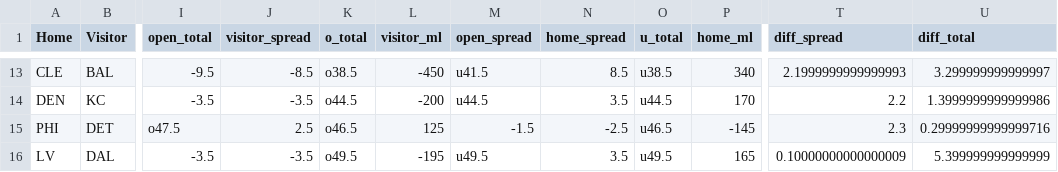
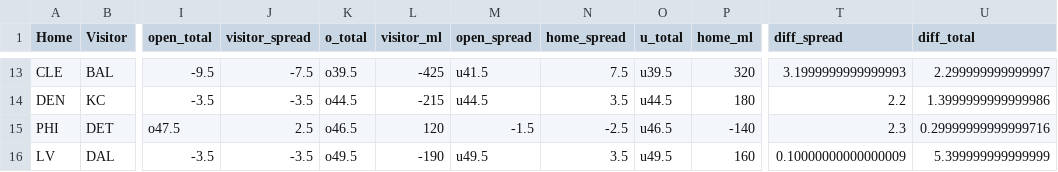
Before and after one commit to dennistye/nfl_model, a CSV file: csv_folder/complete_weights.csv, drawn as a sheet; only a part is shown, gaps mark what is left out; the diff covers the shown part only; the diff names each change by its address in the sheet, - before the commit and + after, or states it on an @@ line.

```diff
--- a/csv_folder/complete_weights.csv
+++ b/csv_folder/complete_weights.csv
-J13 (visitor_spread): -8.5
+J13 (visitor_spread): -7.5
-K13 (o_total): o38.5
+K13 (o_total): o39.5
-L13 (visitor_ml): -450
+L13 (visitor_ml): -425
-N13 (home_spread): 8.5
+N13 (home_spread): 7.5
-O13 (u_total): u38.5
+O13 (u_total): u39.5
-P13 (home_ml): 340
+P13 (home_ml): 320
-T13 (diff_spread): 2.1999999999999993
+T13 (diff_spread): 3.1999999999999993
-U13 (diff_total): 3.299999999999997
+U13 (diff_total): 2.299999999999997
-L14 (visitor_ml): -200
+L14 (visitor_ml): -215
-P14 (home_ml): 170
+P14 (home_ml): 180
-L15 (visitor_ml): 125
+L15 (visitor_ml): 120
-P15 (home_ml): -145
+P15 (home_ml): -140
-L16 (visitor_ml): -195
+L16 (visitor_ml): -190
-P16 (home_ml): 165
+P16 (home_ml): 160
```
Also changed, not shown: 29 edited cells elsewhere in this file, csv_folder/odds.csv, 3 other files.
